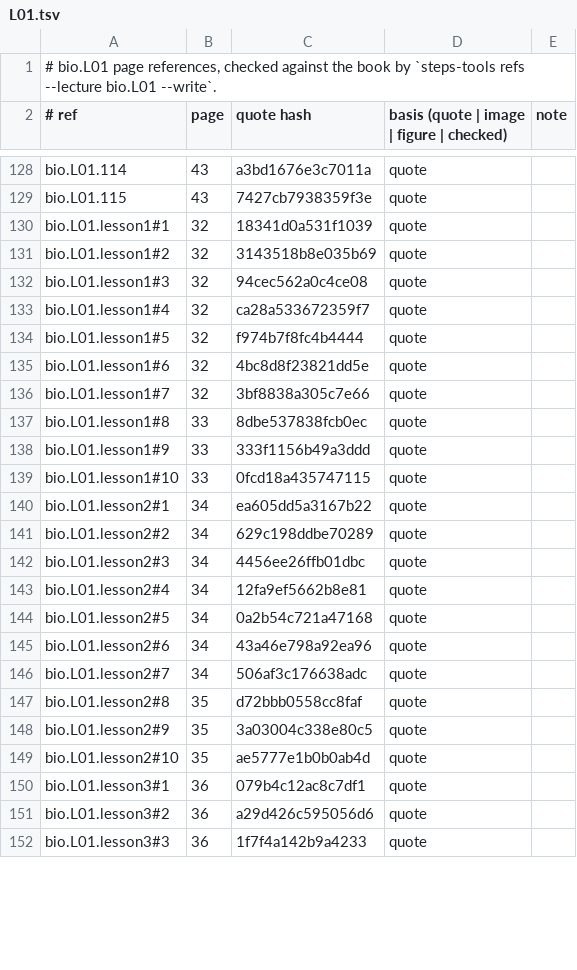
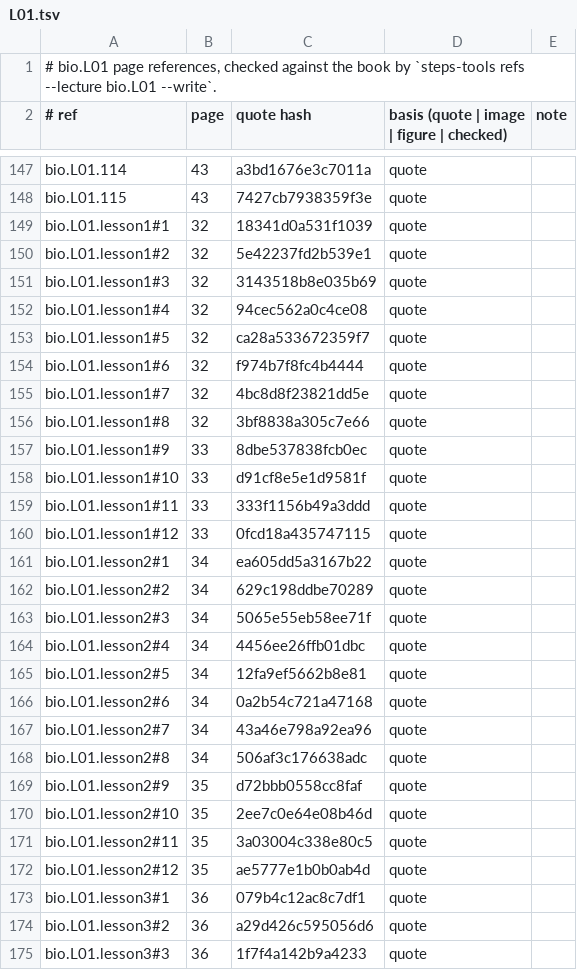
Before and after one commit to MohamedRef/Steps-app, a TSV file: content/book-refs/bio/L01.tsv, drawn as a sheet; only a part is shown, gaps mark what is left out; the diff covers the shown part only.

```diff
--- a/content/book-refs/bio/L01.tsv
+++ b/content/book-refs/bio/L01.tsv
@@ -130,21 +149,25 @@ bio.L01.115	43	7427cb7938359f3e	quote
 bio.L01.lesson1#1	32	18341d0a531f1039	quote	
-bio.L01.lesson1#2	32	3143518b8e035b69	quote	
-bio.L01.lesson1#3	32	94cec562a0c4ce08	quote	
-bio.L01.lesson1#4	32	ca28a533672359f7	quote	
-bio.L01.lesson1#5	32	f974b7f8fc4b4444	quote	
-bio.L01.lesson1#6	32	4bc8d8f23821dd5e	quote	
-bio.L01.lesson1#7	32	3bf8838a305c7e66	quote	
-bio.L01.lesson1#8	33	8dbe537838fcb0ec	quote	
-bio.L01.lesson1#9	33	333f1156b49a3ddd	quote	
-bio.L01.lesson1#10	33	0fcd18a435747115	quote	
+bio.L01.lesson1#2	32	5e42237fd2b539e1	quote	
+bio.L01.lesson1#3	32	3143518b8e035b69	quote	
+bio.L01.lesson1#4	32	94cec562a0c4ce08	quote	
+bio.L01.lesson1#5	32	ca28a533672359f7	quote	
+bio.L01.lesson1#6	32	f974b7f8fc4b4444	quote	
+bio.L01.lesson1#7	32	4bc8d8f23821dd5e	quote	
+bio.L01.lesson1#8	32	3bf8838a305c7e66	quote	
+bio.L01.lesson1#9	33	8dbe537838fcb0ec	quote	
+bio.L01.lesson1#10	33	d91cf8e5e1d9581f	quote	
+bio.L01.lesson1#11	33	333f1156b49a3ddd	quote	
+bio.L01.lesson1#12	33	0fcd18a435747115	quote	
 bio.L01.lesson2#1	34	ea605dd5a3167b22	quote	
 bio.L01.lesson2#2	34	629c198ddbe70289	quote	
-bio.L01.lesson2#3	34	4456ee26ffb01dbc	quote	
-bio.L01.lesson2#4	34	12fa9ef5662b8e81	quote	
-bio.L01.lesson2#5	34	0a2b54c721a47168	quote	
-bio.L01.lesson2#6	34	43a46e798a92ea96	quote	
-bio.L01.lesson2#7	34	506af3c176638adc	quote	
-bio.L01.lesson2#8	35	d72bbb0558cc8faf	quote	
-bio.L01.lesson2#9	35	3a03004c338e80c5	quote	
-bio.L01.lesson2#10	35	ae5777e1b0b0ab4d	quote	
+bio.L01.lesson2#3	34	5065e55eb58ee71f	quote	
+bio.L01.lesson2#4	34	4456ee26ffb01dbc	quote	
+bio.L01.lesson2#5	34	12fa9ef5662b8e81	quote	
+bio.L01.lesson2#6	34	0a2b54c721a47168	quote	
+bio.L01.lesson2#7	34	43a46e798a92ea96	quote	
+bio.L01.lesson2#8	34	506af3c176638adc	quote	
+bio.L01.lesson2#9	35	d72bbb0558cc8faf	quote	
+bio.L01.lesson2#10	35	2ee7c0e64e08b46d	quote	
+bio.L01.lesson2#11	35	3a03004c338e80c5	quote	
+bio.L01.lesson2#12	35	ae5777e1b0b0ab4d	quote	
 bio.L01.lesson3#1	36	079b4c12ac8c7df1	quote	
```
Also changed, not shown: 23 added rows and 25 edited cells elsewhere in this file, 3 other files.
